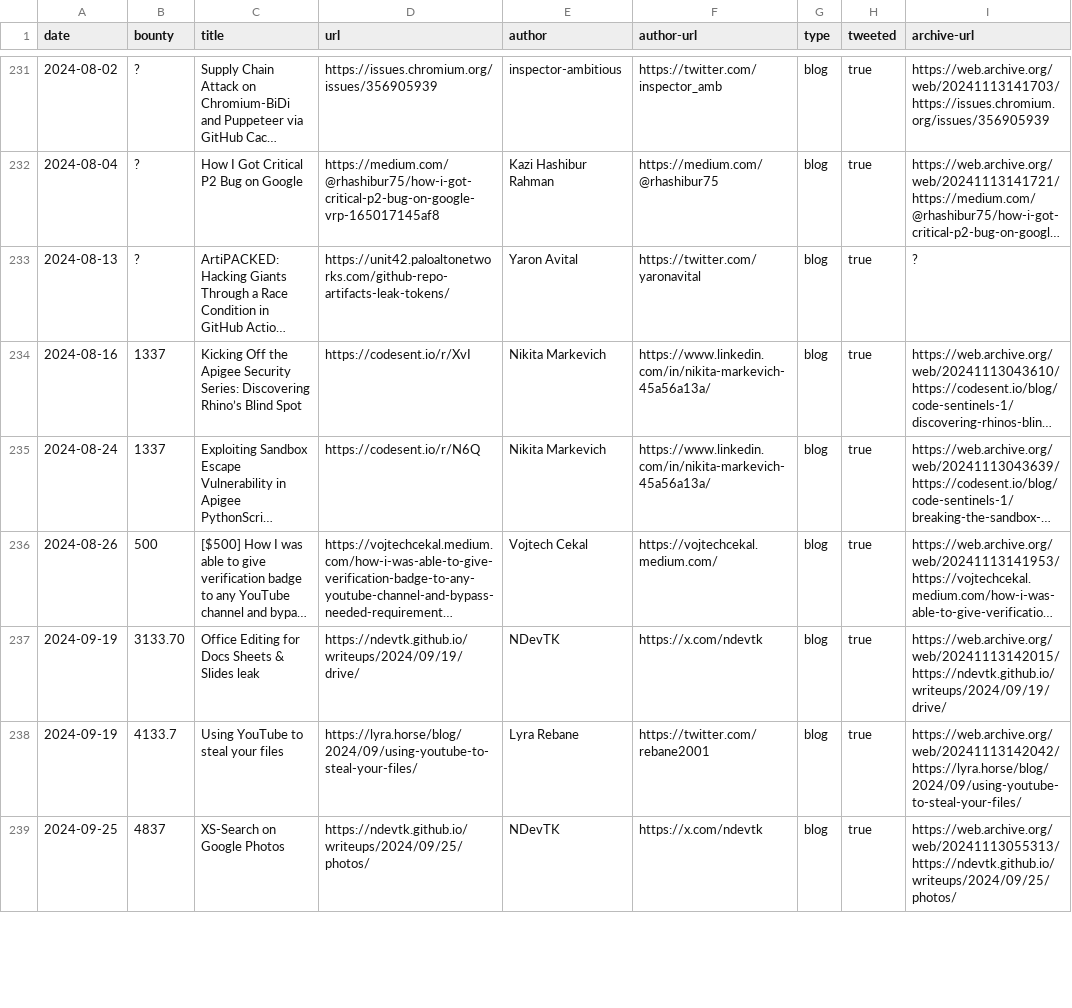
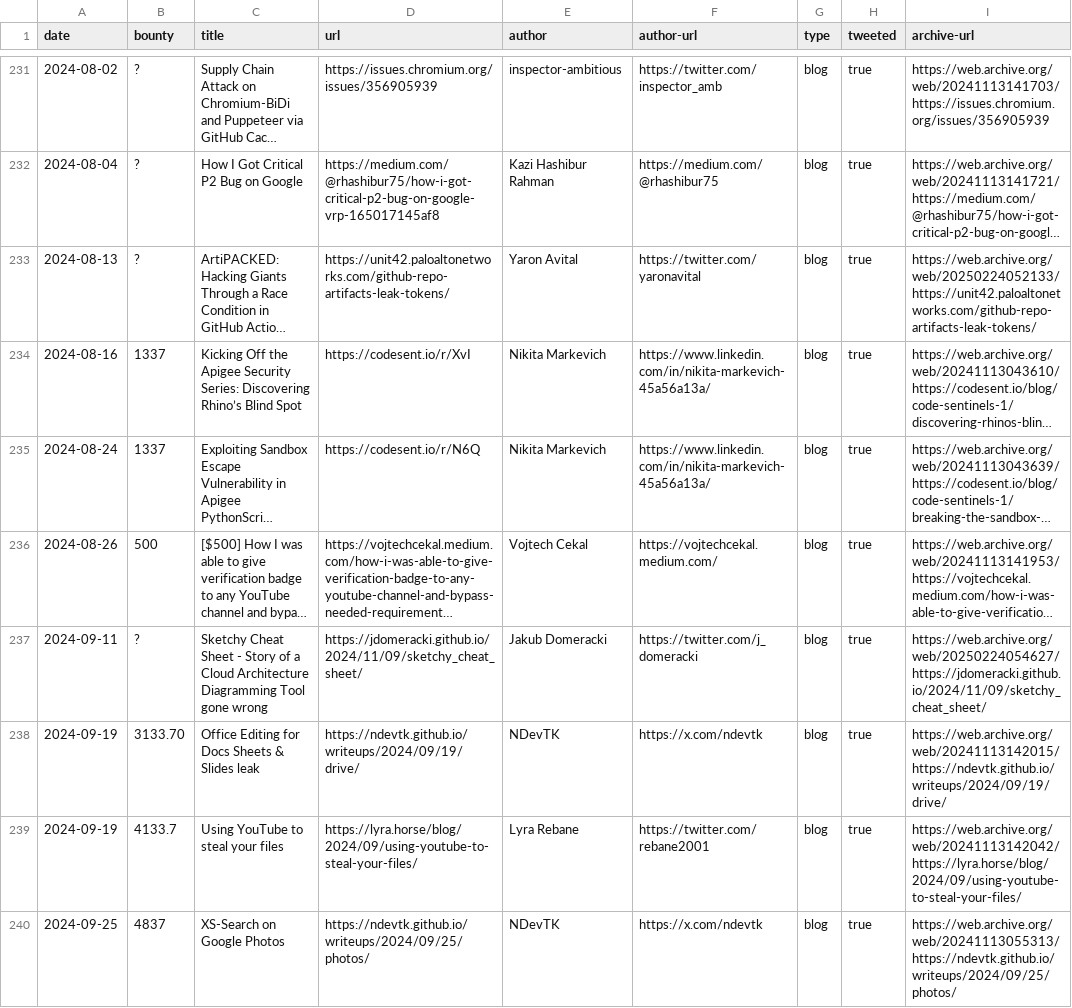
Before and after one commit to xdavidhu/awesome-google-vrp-writeups, a CSV file: writeups.csv, drawn as a sheet; only a part is shown, gaps mark what is left out; long unchanged cells end in …; the diff covers the shown part only; the diff names each change by its address in the sheet, - before the commit and + after, or states it on an @@ line.

```diff
--- a/writeups.csv
+++ b/writeups.csv
-I233 (archive-url): ?
+I233 (archive-url): https://web.archive.org/web/20250224052133/https://unit42.paloaltonetworks.com/github-repo-artifacts-leak-tokens/
+row 237: 2024-09-11 | ? | Sketchy Cheat Sheet - Story of a Cloud Architecture Diagramming Tool gone wrong | https://jdomeracki.github.io/2024/11/09/sketchy_cheat_sheet/ | Jakub Domeracki | https://twitter.com/j_domeracki | blog | true | https://web.archive.org/web/20250224054627/https://jdomeracki.github.io/2024/11/09/sketchy_cheat_sheet/
```
Also changed, not shown: 1 removed row and 6 edited cells elsewhere in this file, 1 other file.
